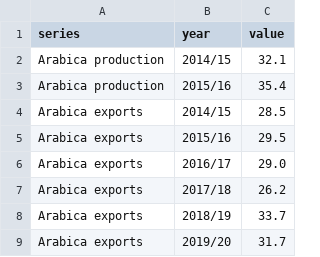
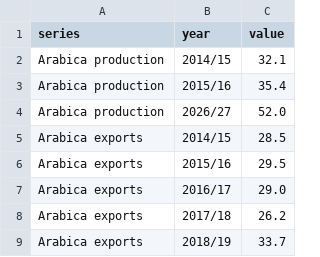
Before and after one commit to virataryaa/snd-global, a CSV file: Database/brazil_snd.csv, drawn as a sheet; only a part is shown; the shorter side is filled out with more unchanged rows.

Commit message:
Brazil SnD | 1 change(s) | reason: checking
Arabica production 2026/27: 51 -> 52

```diff
--- a/Database/brazil_snd.csv
+++ b/Database/brazil_snd.csv
@@ -3,2 +3,3 @@ Arabica production,2014/15,32.1
 Arabica production,2015/16,35.4
+Arabica production,2026/27,52.0
 Arabica exports,2014/15,28.5
```
